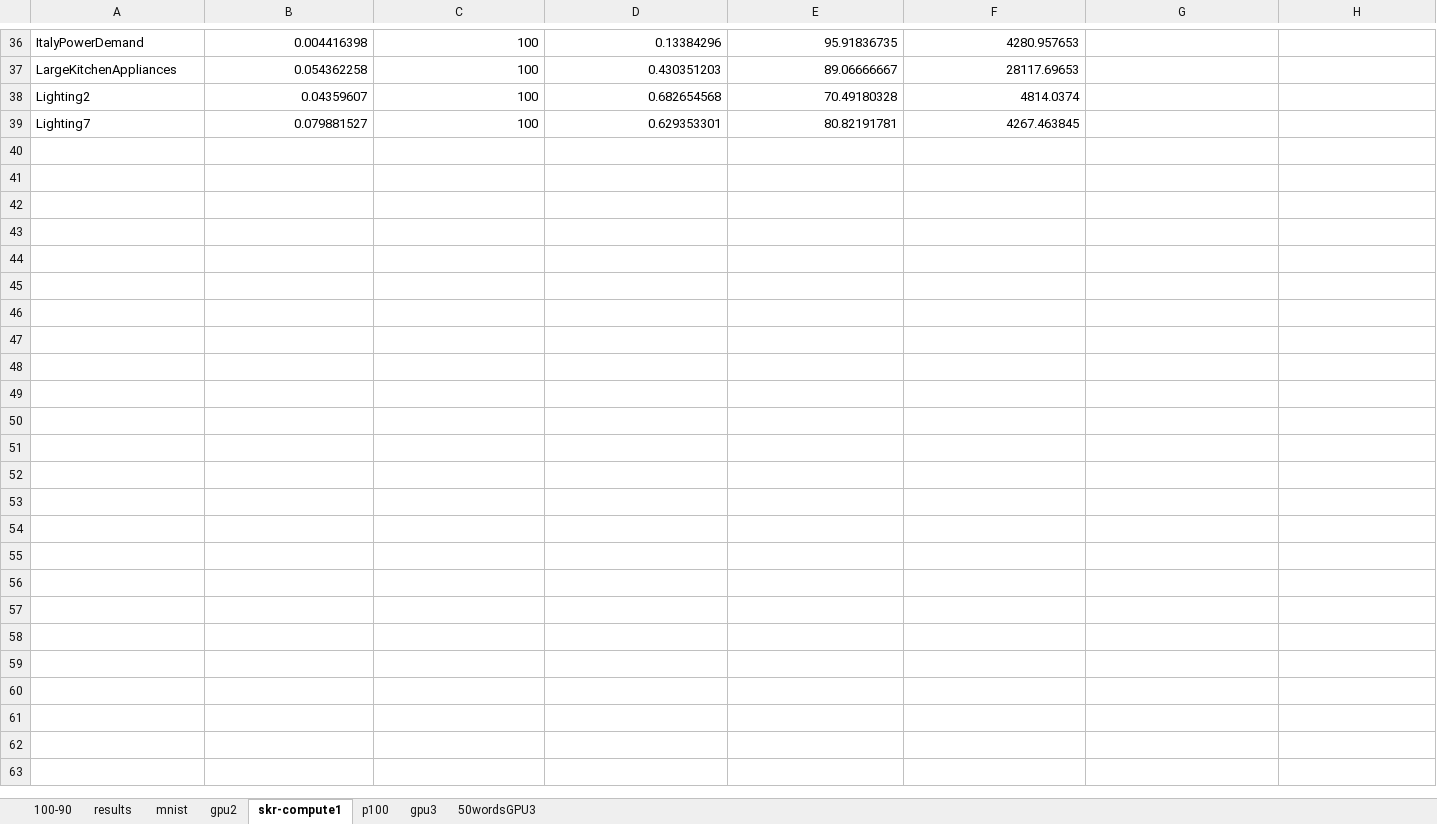
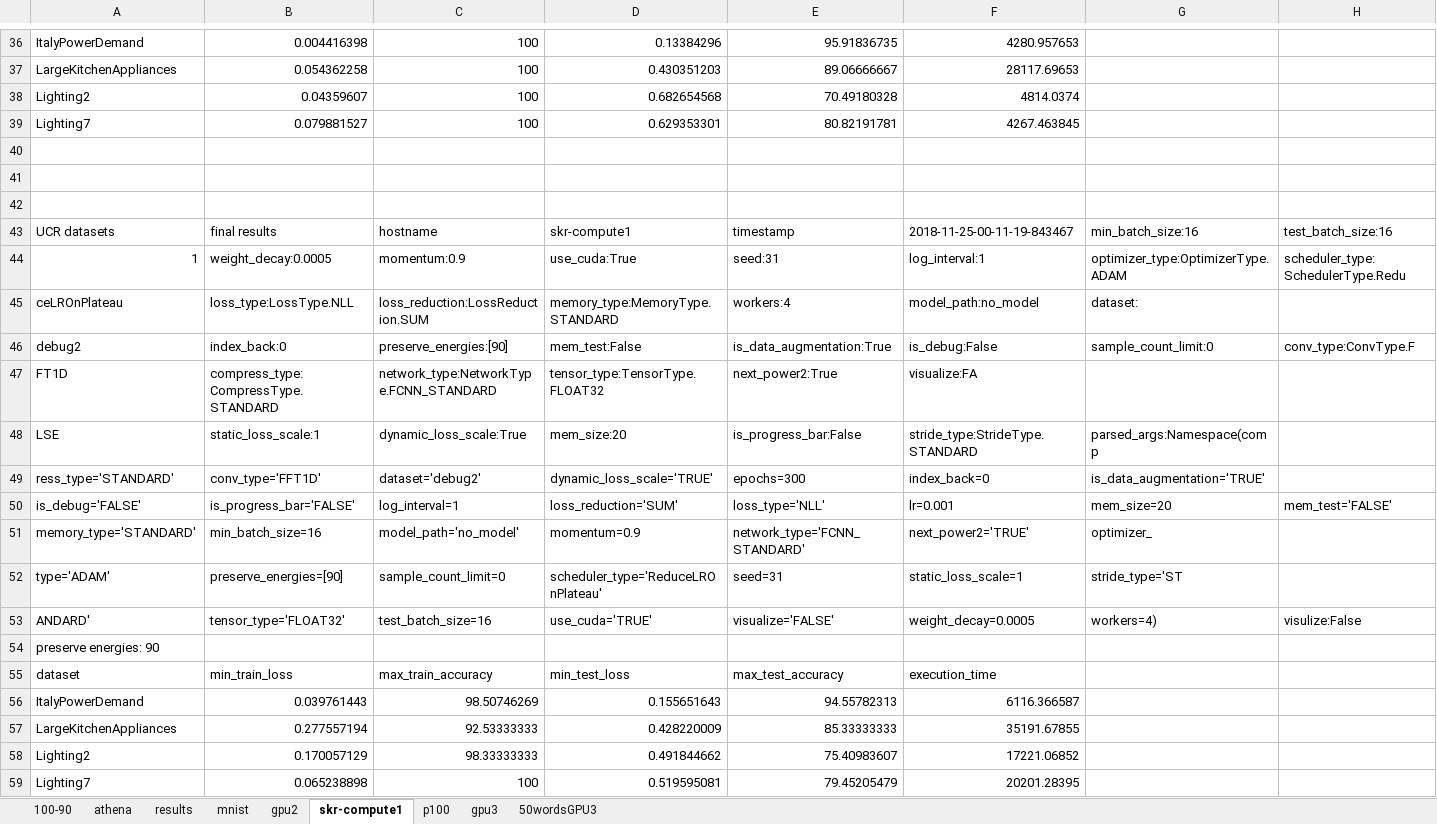
Before and after one commit to adam-dziedzic/bandlimited-cnns, an Excel workbook: results/time-series-100-99-percent-energy-preserved.xlsx, sheet skr-compute1, drawn as a sheet; only a part is shown, gaps mark what is left out; values as stored, in another font and other column widths than the file's, no borders; rows hold the shown columns only; the diff covers the shown part only; the diff names each change by its address in the sheet, - before the commit and + after, or states it on an @@ line.

Commit message:
add correlation with part of inputs with all filters for conv 1D

```diff
--- a/results/time-series-100-99-percent-energy-preserved.xlsx (sheet skr-compute1)
+++ b/results/time-series-100-99-percent-energy-preserved.xlsx (sheet skr-compute1)
+sheet tab: athena
+row 40: (empty)
+row 41: (empty)
+row 42: (empty)
+row 43: UCR datasets | final results | hostname | skr-compute1 | timestamp | 2018-11-25-00-11-19-843467 | min_batch_size:16 | test_batch_size:16
+row 44: 1 | weight_decay:0.0005 | momentum:0.9 | use_cuda:True | seed:31 | log_interval:1 | optimizer_type:OptimizerType.ADAM | scheduler_type:SchedulerType.Redu
+row 45: ceLROnPlateau | loss_type:LossType.NLL | loss_reduction:LossReduction.SUM | memory_type:MemoryType.STANDARD | workers:4 | model_path:no_model | dataset:
+row 46: debug2 | index_back:0 | preserve_energies:[90] | mem_test:False | is_data_augmentation:True | is_debug:False | sample_count_limit:0 | conv_type:ConvType.F
+row 47: FT1D | compress_type:CompressType.STANDARD | network_type:NetworkType.FCNN_STANDARD | tensor_type:TensorType.FLOAT32 | next_power2:True | visualize:FA
+row 48: LSE | static_loss_scale:1 | dynamic_loss_scale:True | mem_size:20 | is_progress_bar:False | stride_type:StrideType.STANDARD | parsed_args:Namespace(comp
+row 49: ress_type='STANDARD' | conv_type='FFT1D' | dataset='debug2' | dynamic_loss_scale='TRUE' | epochs=300 | index_back=0 | is_data_augmentation='TRUE'
+row 50: is_debug='FALSE' | is_progress_bar='FALSE' | log_interval=1 | loss_reduction='SUM' | loss_type='NLL' | lr=0.001 | mem_size=20 | mem_test='FALSE'
+row 51: memory_type='STANDARD' | min_batch_size=16 | model_path='no_model' | momentum=0.9 | network_type='FCNN_STANDARD' | next_power2='TRUE' | optimizer_
+row 52: type='ADAM' | preserve_energies=[90] | sample_count_limit=0 | scheduler_type='ReduceLROnPlateau' | seed=31 | static_loss_scale=1 | stride_type='ST
+row 53: ANDARD' | tensor_type='FLOAT32' | test_batch_size=16 | use_cuda='TRUE' | visualize='FALSE' | weight_decay=0.0005 | workers=4) | visulize:False
+row 54: preserve energies: 90
+row 55: dataset | min_train_loss | max_train_accuracy | min_test_loss | max_test_accuracy | execution_time
+row 56: ItalyPowerDemand | 0.039761443 | 98.50746269 | 0.155651643 | 94.55782313 | 6116.366587
+row 57: LargeKitchenAppliances | 0.277557194 | 92.53333333 | 0.428220009 | 85.33333333 | 35191.67855
+row 58: Lighting2 | 0.170057129 | 98.33333333 | 0.491844662 | 75.40983607 | 17221.06852
+row 59: Lighting7 | 0.065238898 | 100 | 0.519595081 | 79.45205479 | 20201.28395
```
Also changed, not shown: 25 added rows elsewhere in this sheet, sheet gpu3, sheet gpu2, sheet 100-90, sheet results, formulas that keep their value, 3 other files.
